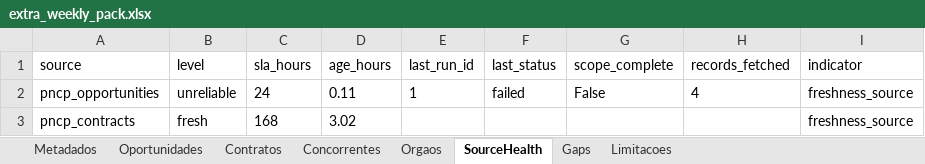
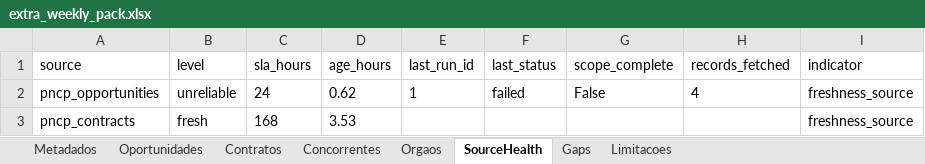
Before and after one commit to tjsasakifln/extra-cli, an Excel workbook: artifacts/campaigns/OPEN-TENDERS-OPERATIONAL-DECISION-CYCLE-01/weekly-offline-rc/extra_weekly_pack.xlsx, sheet SourceHealth, drawn as a sheet; values as stored, in another font and other column widths than the file's, no borders; the diff names each change by its address in the sheet, - before the commit and + after, or states it on an @@ line.

```diff
--- a/artifacts/campaigns/OPEN-TENDERS-OPERATIONAL-DECISION-CYCLE-01/weekly-offline-rc/extra_weekly_pack.xlsx (sheet SourceHealth)
+++ b/artifacts/campaigns/OPEN-TENDERS-OPERATIONAL-DECISION-CYCLE-01/weekly-offline-rc/extra_weekly_pack.xlsx (sheet SourceHealth)
-D2 (age_hours): 0.11
+D2 (age_hours): 0.62
-D3 (age_hours): 3.02
+D3 (age_hours): 3.53
```
Also changed, not shown: sheet Oportunidades, sheet Metadados, sheet Orgaos, 18 other files.
